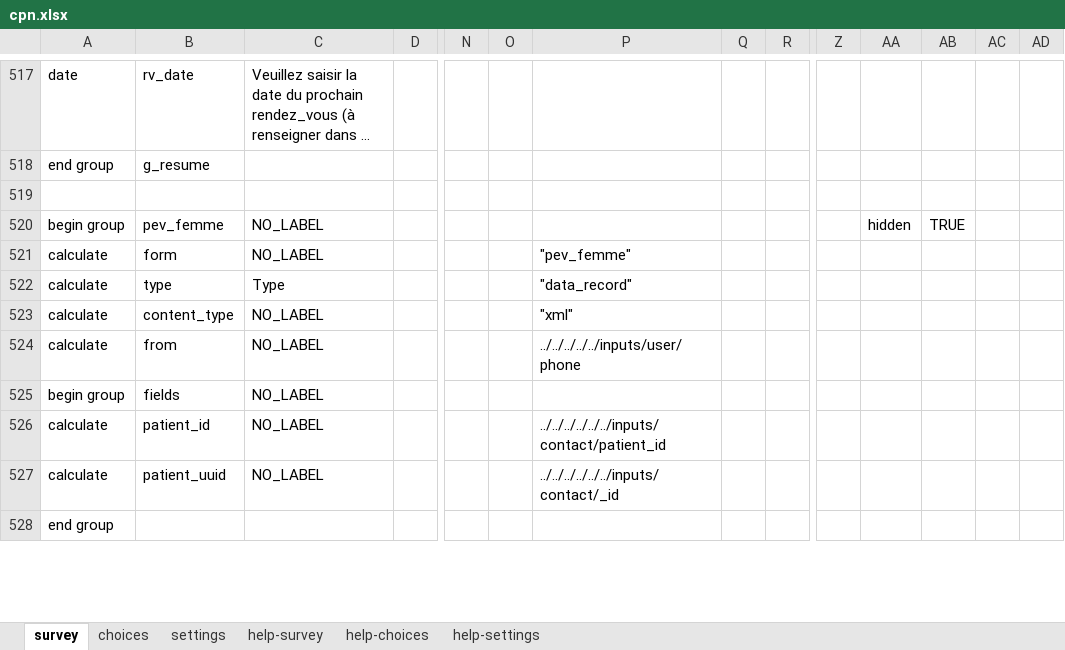
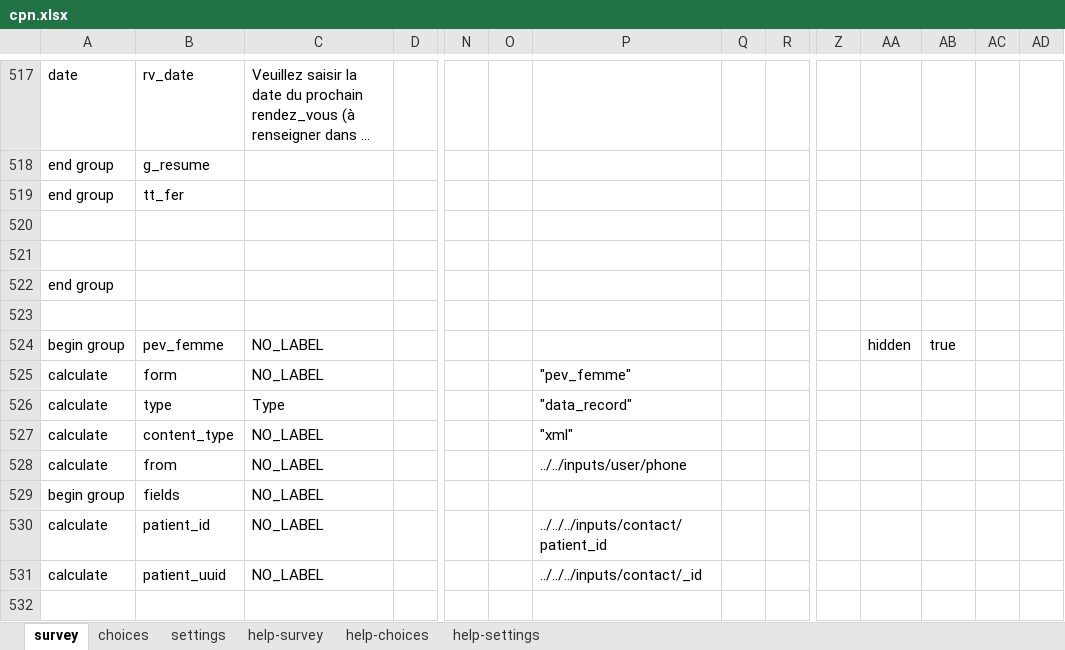
Before and after one commit to SwissTPH/cdss_tchad, an Excel workbook: forms/app/cpn.xlsx, sheet survey, drawn as a sheet; only a part is shown, gaps mark what is left out; long unchanged cells end in …; values as stored, in another font and other column widths than the file's, no cell formats; addresses are those after the commit; rows hold the shown columns only; the diff covers the shown part only; the diff names each change by its address in the sheet, - before the commit and + after, or states it on an @@ line.

```diff
--- a/forms/app/cpn.xlsx (sheet survey)
+++ b/forms/app/cpn.xlsx (sheet survey)
+row 519: end group | tt_fer
+row 521: (empty)
+row 522: end group
+row 523: (empty)
-AB524: TRUE
+AB524: true
-P528: ../../../../../inputs/user/phone
+P528: ../../inputs/user/phone
-P530: ../../../../../../inputs/contact/patient_id
+P530: ../../../inputs/contact/patient_id
-P531: ../../../../../../inputs/contact/_id
+P531: ../../../inputs/contact/_id
-A532: end group
+A532: (empty)
```
Also changed, not shown: 57 added rows, 6 removed rows and 55 edited cells elsewhere in this sheet, sheet choices, sheet settings, cell formats, forms/app/adult.xlsx, forms/app/pev_enfant.xlsx, 41 other files.
